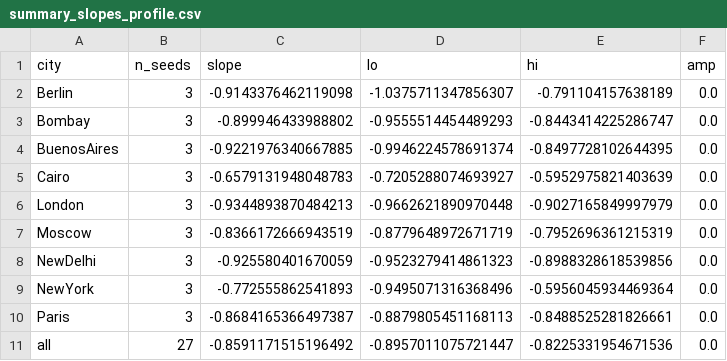
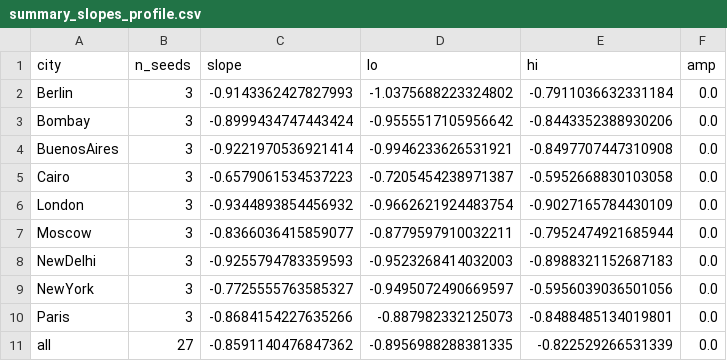
Before and after one commit to vinhqdang/Competing-Carriers-under-Uncertainty, a CSV file: mfg/results/summary_slopes_profile.csv, drawn as a sheet; only a part is shown; the diff covers the shown part only.

```diff
--- a/mfg/results/summary_slopes_profile.csv
+++ b/mfg/results/summary_slopes_profile.csv
@@ -1,11 +1,11 @@
 city,n_seeds,slope,lo,hi,amp
-Berlin,3,-0.9143376462119098,-1.0375711347856307,-0.791104157638189,0.0
-Bombay,3,-0.899946433988802,-0.9555514454489293,-0.8443414225286747,0.0
-BuenosAires,3,-0.9221976340667885,-0.9946224578691374,-0.8497728102644395,0.0
-Cairo,3,-0.6579131948048783,-0.7205288074693927,-0.5952975821403639,0.0
-London,3,-0.9344893870484213,-0.9662621890970448,-0.9027165849997979,0.0
-Moscow,3,-0.8366172666943519,-0.8779648972671719,-0.7952696361215319,0.0
-NewDelhi,3,-0.925580401670059,-0.9523279414861323,-0.8988328618539856,0.0
-NewYork,3,-0.772555862541893,-0.9495071316368496,-0.5956045934469364,0.0
-Paris,3,-0.8684165366497387,-0.8879805451168113,-0.8488525281826661,0.0
-all,27,-0.8591171515196492,-0.8957011075721447,-0.8225331954671536,0.0
+Berlin,3,-0.9143362427827993,-1.0375688223324802,-0.7911036632331184,0.0
+Bombay,3,-0.8999434747443424,-0.9555517105956642,-0.8443352388930206,0.0
+BuenosAires,3,-0.9221970536921414,-0.9946233626531921,-0.8497707447310908,0.0
+Cairo,3,-0.6579061534537223,-0.7205454238971387,-0.5952668830103058,0.0
+London,3,-0.9344893854456932,-0.9662621924483754,-0.9027165784430109,0.0
+Moscow,3,-0.8366036415859077,-0.8779597910032211,-0.7952474921685944,0.0
+NewDelhi,3,-0.9255794783359593,-0.9523268414032003,-0.8988321152687183,0.0
+NewYork,3,-0.7725555763585327,-0.9495072490669597,-0.5956039036501056,0.0
+Paris,3,-0.8684154227635266,-0.887982332125073,-0.8488485134019801,0.0
+all,27,-0.8591140476847362,-0.8956988288381335,-0.822529266531339,0.0
```
Also changed, not shown: 90 edited cells elsewhere in this file, mfg/results/gap.csv, mfg/results/summary_cities.csv, 30 other files.
